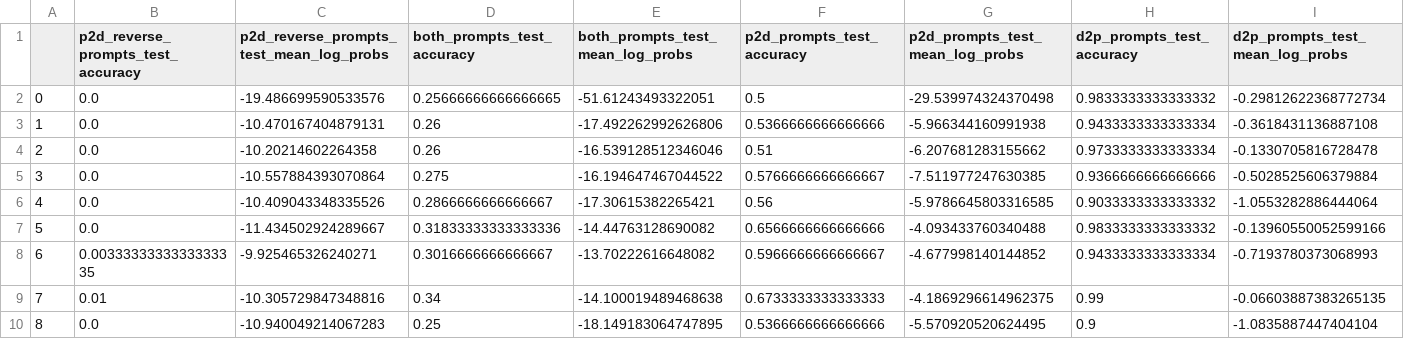
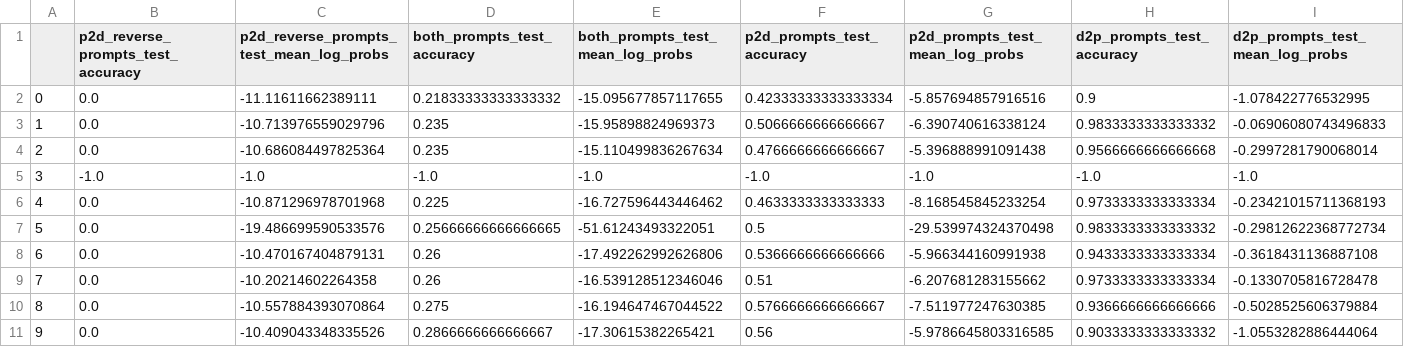
Before and after one commit to lukasberglund/reversal_curse, a CSV file: data_new/reverse_experiments/runs.csv, drawn as a sheet; only a part is shown; the shorter side is filled out with more unchanged rows; addresses are those after the commit; rows hold the shown columns only; the diff names each change by its address in the sheet, - before the commit and + after, or states it on an @@ line.

```diff
--- a/data_new/reverse_experiments/runs.csv
+++ b/data_new/reverse_experiments/runs.csv
+row 2: 0 | 0.0 | -11.11611662389111 | 0.21833333333333332 | -15.095677857117655 | 0.42333333333333334 | -5.857694857916516 | 0.9 | -1.078422776532995
+row 3: 1 | 0.0 | -10.713976559029796 | 0.235 | -15.95898824969373 | 0.5066666666666667 | -6.390740616338124 | 0.9833333333333332 | -0.06906080743496833
+row 4: 2 | 0.0 | -10.686084497825364 | 0.235 | -15.110499836267634 | 0.4766666666666667 | -5.396888991091438 | 0.9566666666666668 | -0.2997281790068014
+row 5: 3 | -1.0 | -1.0 | -1.0 | -1.0 | -1.0 | -1.0 | -1.0 | -1.0
+row 6: 4 | 0.0 | -10.871296978701968 | 0.225 | -16.727596443446462 | 0.4633333333333333 | -8.168545845233254 | 0.9733333333333334 | -0.23421015711368193
@@ column A renumbered from row 7 down @@
```
Also changed, not shown: 3 other files.
